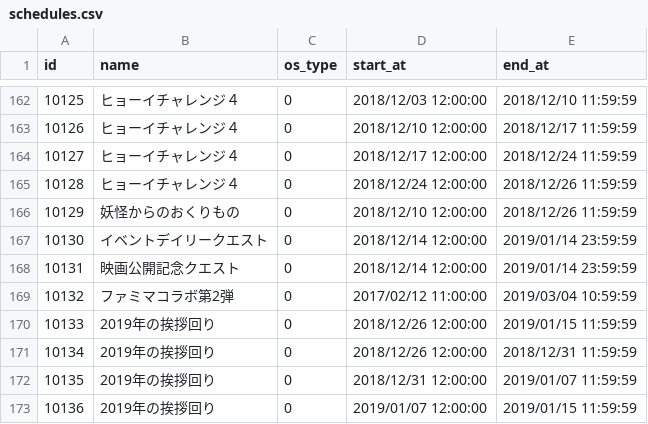
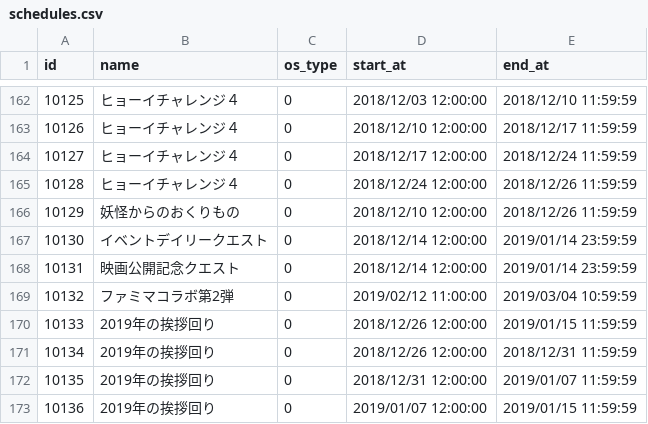
Before and after one commit to ketakeda/MTC-Plan, a CSV file: master/csv/schedules.csv, drawn as a sheet; only a part is shown, gaps mark what is left out.

Commit message:
【ハラ】ファミマコラボスケジュールもとに戻す

```diff
--- a/master/csv/schedules.csv
+++ b/master/csv/schedules.csv
@@ -168,3 +168,3 @@ id,name,os_type,start_at,end_at
 10131,映画公開記念クエスト,0,2018/12/14 12:00:00,2019/01/14 23:59:59
-10132,ファミマコラボ第2弾,0,2017/02/12 11:00:00,2019/03/04 10:59:59
+10132,ファミマコラボ第2弾,0,2019/02/12 11:00:00,2019/03/04 10:59:59
 10133,2019年の挨拶回り,0,2018/12/26 12:00:00,2019/01/15 11:59:59
```
